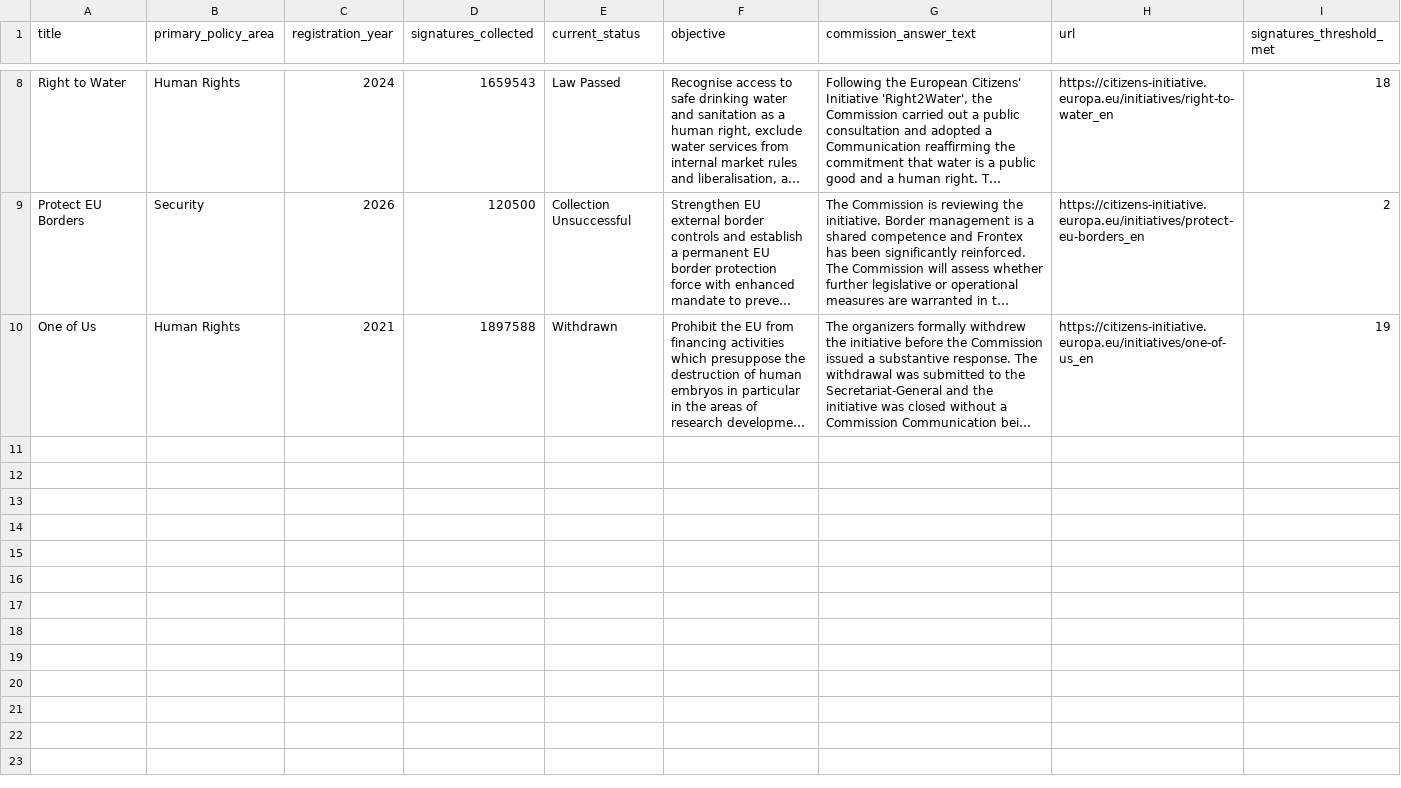
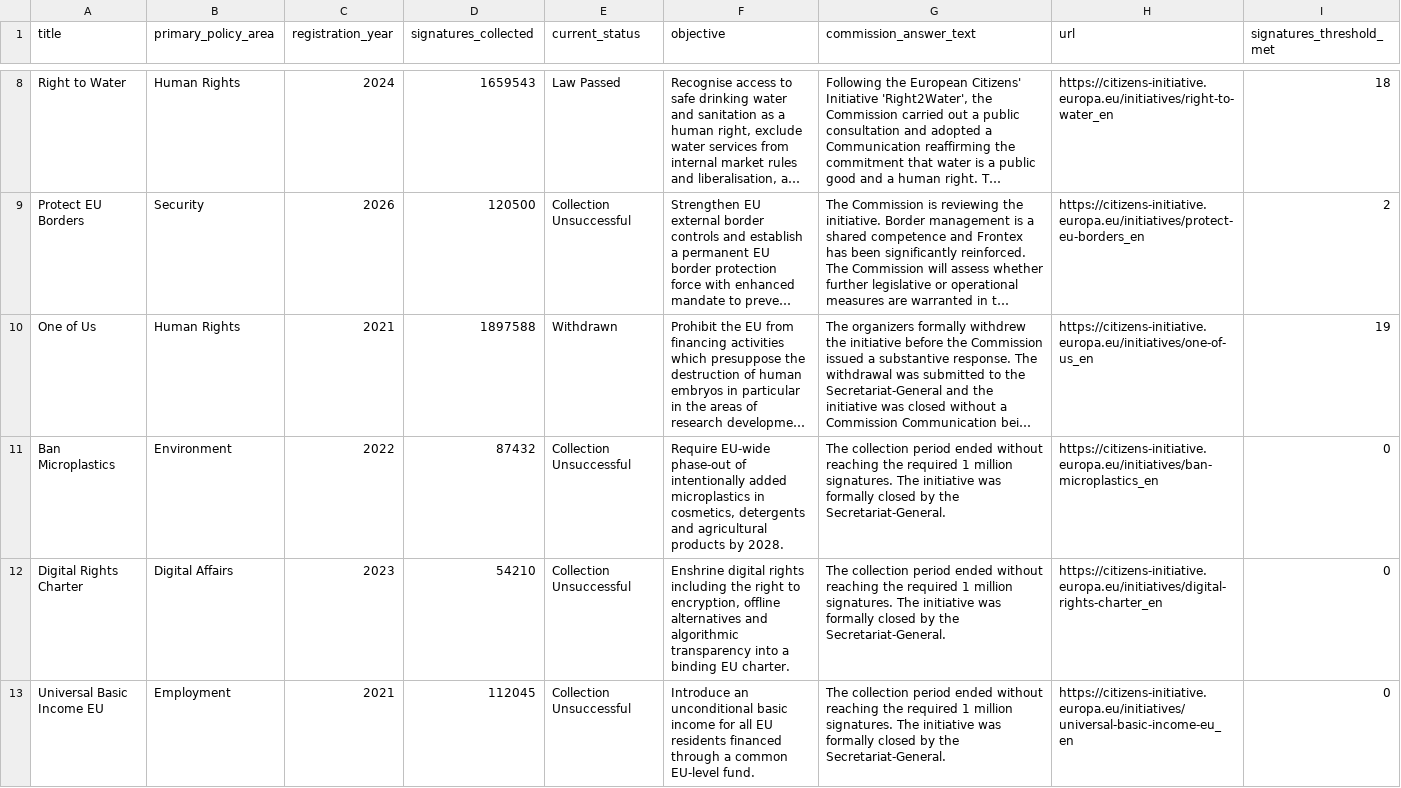
Before and after one commit to Luk-kar/eci-initiatives-radar-pipeline, a CSV file: page_creator/data/initiatives.csv, drawn as a sheet; only a part is shown, gaps mark what is left out; long unchanged cells end in …; the diff covers the shown part only; the diff names each change by its address in the sheet, - before the commit and + after, or states it on an @@ line.

```diff
--- a/page_creator/data/initiatives.csv
+++ b/page_creator/data/initiatives.csv
+row 11: Ban Microplastics | Environment | 2022 | 87432 | Collection Unsuccessful | Require EU-wide phase-out of intentionally added microplastics in cosmetics, detergents and agricultural products by 2028. | The collection period ended without reaching the required 1 million signatures. The initiative was formally closed by the Secretariat-General. | https://citizens-initiative.europa.eu/initiatives/ban-microplastics_en | 0
+row 12: Digital Rights Charter | Digital Affairs | 2023 | 54210 | Collection Unsuccessful | Enshrine digital rights including the right to encryption, offline alternatives and algorithmic transparency into a binding EU charter. | The collection period ended without reaching the required 1 million signatures. The initiative was formally closed by the Secretariat-General. | https://citizens-initiative.europa.eu/initiatives/digital-rights-charter_en | 0
+row 13: Universal Basic Income EU | Employment | 2021 | 112045 | Collection Unsuccessful | Introduce an unconditional basic income for all EU residents financed through a common EU-level fund. | The collection period ended without reaching the required 1 million signatures. The initiative was formally closed by the Secretariat-General. | https://citizens-initiative.europa.eu/initiatives/universal-basic-income-eu_en | 0
```
Also changed, not shown: 7 added rows elsewhere in this file, 5 other files.
